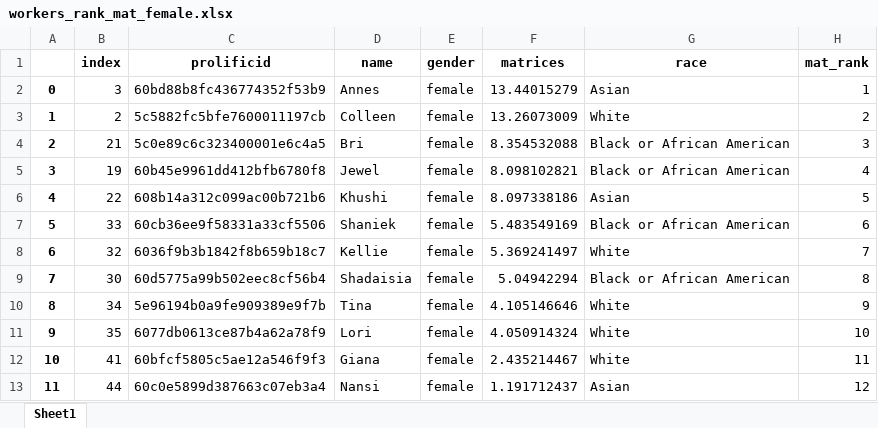
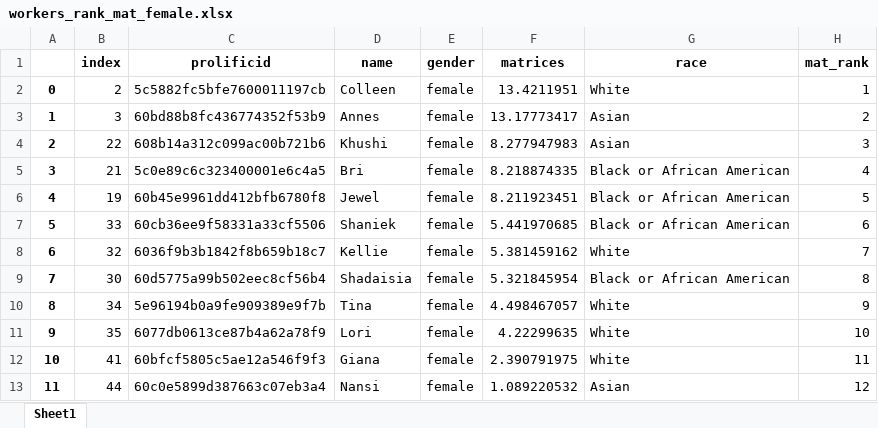
Before and after one commit to meyting/discrank, an Excel workbook: _static/global/rankrankings/workers_rank_mat_female.xlsx, sheet Sheet1, drawn as a sheet; values as stored, in another font and other column widths than the file's, no borders; removed rows and columns are numbered as before the commit, all else as after; the diff names each change by its address in the sheet, - before the commit and + after, or states it on an @@ line.

```diff
--- a/_static/global/rankrankings/workers_rank_mat_female.xlsx (sheet Sheet1)
+++ b/_static/global/rankrankings/workers_rank_mat_female.xlsx (sheet Sheet1)
-row 2: 0 | 3 | 60bd88b8fc436774352f53b9 | Annes | female | 13.44015279 | Asian | 1
@@ column A renumbered between rows 2 and 6 @@
-F2 (matrices): 13.26073009
+F2 (matrices): 13.4211951
-H2 (mat_rank): 2
+H2 (mat_rank): 1
+row 3: 1 | 3 | 60bd88b8fc436774352f53b9 | Annes | female | 13.17773417 | Asian | 2
+row 4: 2 | 22 | 608b14a312c099ac00b721b6 | Khushi | female | 8.277947983 | Asian | 3
-F5 (matrices): 8.354532088
+F5 (matrices): 8.218874335
-H5 (mat_rank): 3
+H5 (mat_rank): 4
-F6 (matrices): 8.098102821
+F6 (matrices): 8.211923451
-H6 (mat_rank): 4
+H6 (mat_rank): 5
-row 6: 4 | 22 | 608b14a312c099ac00b721b6 | Khushi | female | 8.097338186 | Asian | 5
-F7 (matrices): 5.483549169
+F7 (matrices): 5.441970685
-F8 (matrices): 5.369241497
+F8 (matrices): 5.381459162
-F9 (matrices): 5.04942294
+F9 (matrices): 5.321845954
-F10 (matrices): 4.105146646
+F10 (matrices): 4.498467057
-F11 (matrices): 4.050914324
+F11 (matrices): 4.22299635
-F12 (matrices): 2.435214467
+F12 (matrices): 2.390791975
-F13 (matrices): 1.191712437
+F13 (matrices): 1.089220532
```
Also changed, not shown: _static/global/binaryrankings/workers_rank_mat.xlsx, _static/global/rankrankings/workers_rank_mat.xlsx, 8 other files.
